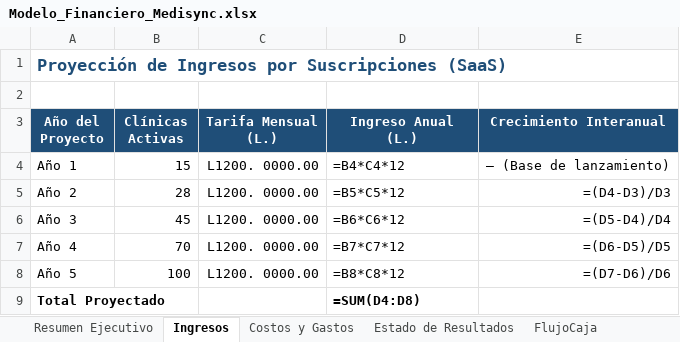
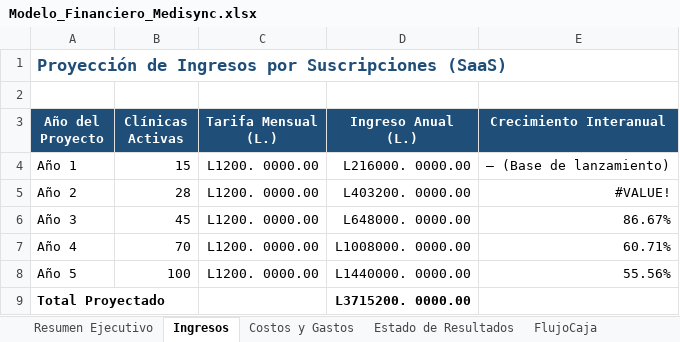
Before and after one commit to FatRush/tesis_Medisync, an Excel workbook: Modelo_Financiero_Medisync.xlsx, sheet Ingresos, drawn as a sheet; values as stored, in another font and other column widths than the file's, no borders; formulas without a stored value are shown as written; the diff names each change by its address in the sheet, - before the commit and + after, or states it on an @@ line.

```diff
--- a/Modelo_Financiero_Medisync.xlsx (sheet Ingresos)
+++ b/Modelo_Financiero_Medisync.xlsx (sheet Ingresos)
-D4 (Ingreso Anual (L.)): =B4*C4*12
+D4 (Ingreso Anual (L.)): L216000. 0000.00
-D5 (Ingreso Anual (L.)): =B5*C5*12
+D5 (Ingreso Anual (L.)): L403200. 0000.00
-E5 (Crecimiento Interanual): =(D4-D3)/D3
+E5 (Crecimiento Interanual): #VALUE!
-D6 (Ingreso Anual (L.)): =B6*C6*12
+D6 (Ingreso Anual (L.)): L648000. 0000.00
-E6 (Crecimiento Interanual): =(D5-D4)/D4
+E6 (Crecimiento Interanual): 86.67%
-D7 (Ingreso Anual (L.)): =B7*C7*12
+D7 (Ingreso Anual (L.)): L1008000. 0000.00
-E7 (Crecimiento Interanual): =(D6-D5)/D5
+E7 (Crecimiento Interanual): 60.71%
-D8 (Ingreso Anual (L.)): =B8*C8*12
+D8 (Ingreso Anual (L.)): L1440000. 0000.00
-E8 (Crecimiento Interanual): =(D7-D6)/D6
+E8 (Crecimiento Interanual): 55.56%
-D9 (Ingreso Anual (L.)): =SUM(D4:D8)
+D9 (Ingreso Anual (L.)): L3715200. 0000.00
```
Also changed, not shown: sheet Estado de Resultados, sheet FlujoCaja, sheet Resumen Ejecutivo, sheet Costos y Gastos.
